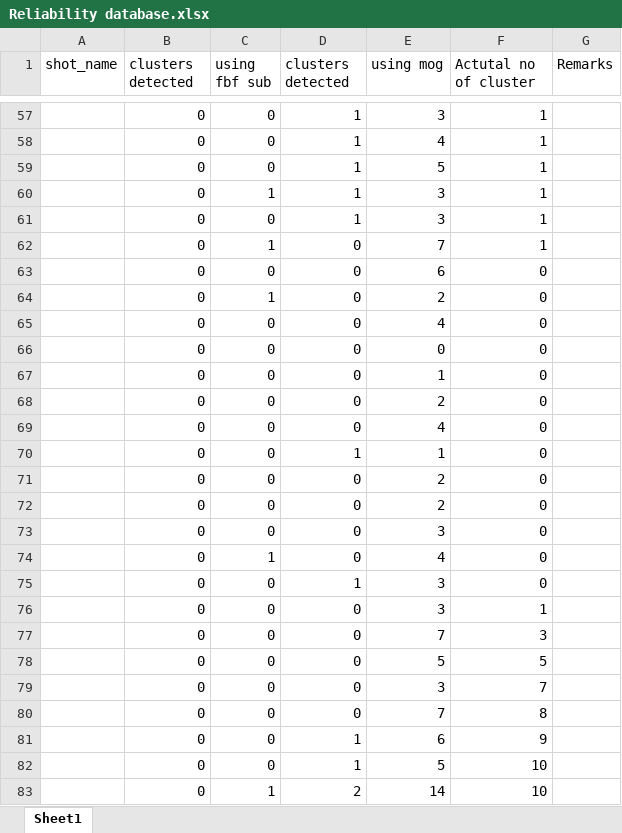
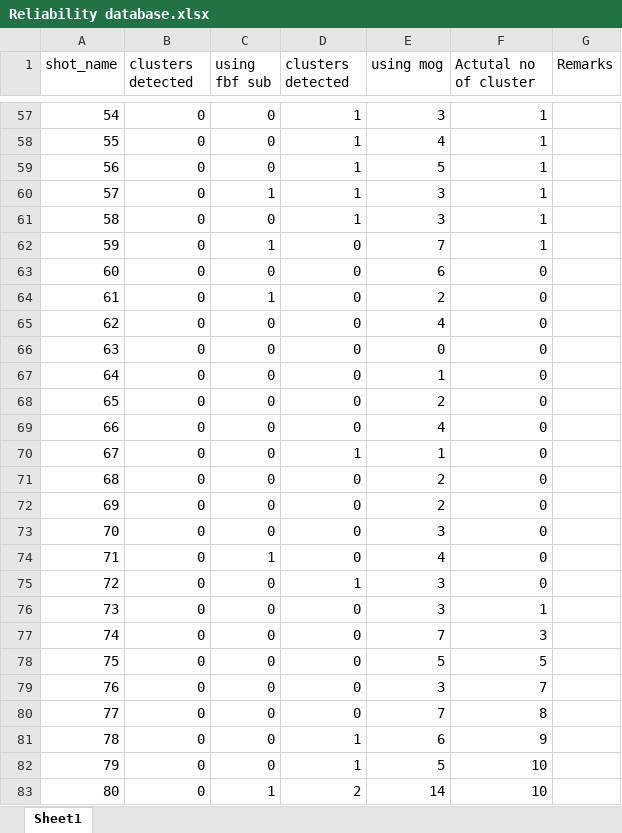
Before and after one commit to ToFuProject/tofu, an Excel workbook: tofu/dumpro/Reliability database.xlsx, sheet Sheet1, drawn as a sheet; only a part is shown, gaps mark what is left out; values as stored, in another font and other column widths than the file's, no borders; charts and pictures not drawn; the diff covers the shown part only; the diff names each change by its address in the sheet, - before the commit and + after, or states it on an @@ line.

```diff
--- a/tofu/dumpro/Reliability database.xlsx (sheet Sheet1)
+++ b/tofu/dumpro/Reliability database.xlsx (sheet Sheet1)
-A57 (shot_name): (empty)
+A57 (shot_name): 54
-A58 (shot_name): (empty)
+A58 (shot_name): 55
-A59 (shot_name): (empty)
+A59 (shot_name): 56
-A60 (shot_name): (empty)
+A60 (shot_name): 57
-A61 (shot_name): (empty)
+A61 (shot_name): 58
-A62 (shot_name): (empty)
+A62 (shot_name): 59
-A63 (shot_name): (empty)
+A63 (shot_name): 60
-A64 (shot_name): (empty)
+A64 (shot_name): 61
-A65 (shot_name): (empty)
+A65 (shot_name): 62
-A66 (shot_name): (empty)
+A66 (shot_name): 63
-A67 (shot_name): (empty)
+A67 (shot_name): 64
-A68 (shot_name): (empty)
+A68 (shot_name): 65
-A69 (shot_name): (empty)
+A69 (shot_name): 66
-A70 (shot_name): (empty)
+A70 (shot_name): 67
-A71 (shot_name): (empty)
+A71 (shot_name): 68
-A72 (shot_name): (empty)
+A72 (shot_name): 69
-A73 (shot_name): (empty)
+A73 (shot_name): 70
-A74 (shot_name): (empty)
+A74 (shot_name): 71
-A75 (shot_name): (empty)
+A75 (shot_name): 72
-A76 (shot_name): (empty)
+A76 (shot_name): 73
-A77 (shot_name): (empty)
+A77 (shot_name): 74
-A78 (shot_name): (empty)
+A78 (shot_name): 75
-A79 (shot_name): (empty)
+A79 (shot_name): 76
-A80 (shot_name): (empty)
+A80 (shot_name): 77
-A81 (shot_name): (empty)
+A81 (shot_name): 78
-A82 (shot_name): (empty)
+A82 (shot_name): 79
-A83 (shot_name): (empty)
+A83 (shot_name): 80
```
Also changed, not shown: 326 edited cells elsewhere in this sheet, charts or pictures, 2 other files.
